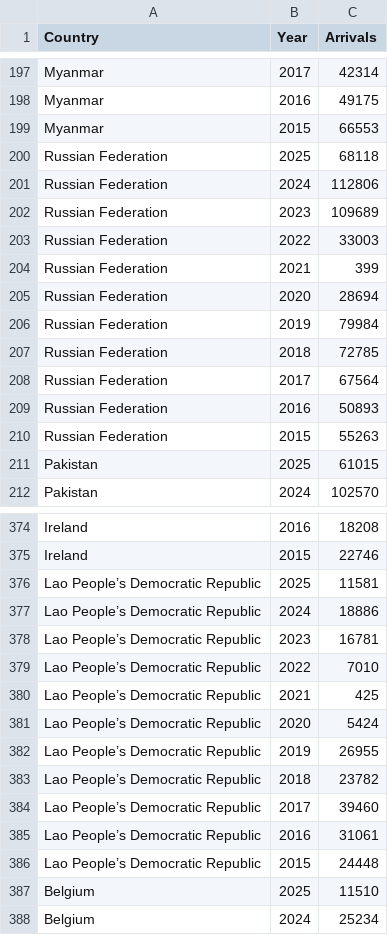
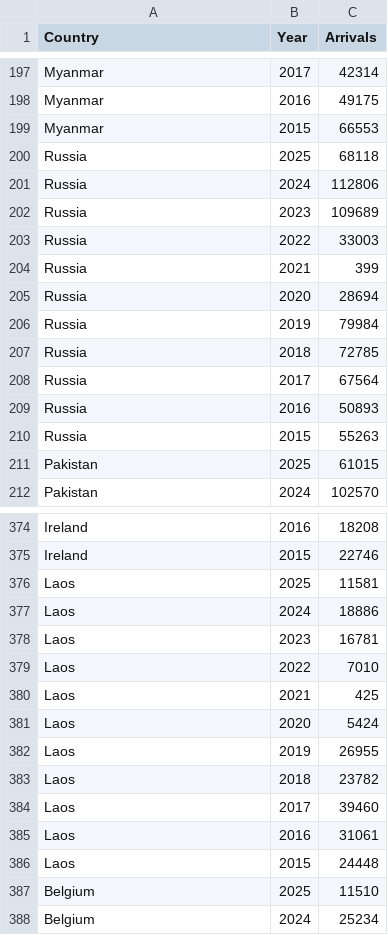
Before and after one commit to jadonchan1/FIT3179, a CSV file: Cleaned_Tourism1.csv, drawn as a sheet; only a part is shown, gaps mark what is left out.

Commit message:
Update Cleaned_Tourism1.csv

```diff
--- a/Cleaned_Tourism1.csv
+++ b/Cleaned_Tourism1.csv
@@ -199,13 +199,13 @@ Myanmar,2016,49175
 Myanmar,2015,66553
-Russian Federation,2025,68118
-Russian Federation,2024,112806
-Russian Federation,2023,109689
-Russian Federation,2022,33003
-Russian Federation,2021,399
-Russian Federation,2020,28694
-Russian Federation,2019,79984
-Russian Federation,2018,72785
-Russian Federation,2017,67564
-Russian Federation,2016,50893
-Russian Federation,2015,55263
+Russia,2025,68118
+Russia,2024,112806
+Russia,2023,109689
+Russia,2022,33003
+Russia,2021,399
+Russia,2020,28694
+Russia,2019,79984
+Russia,2018,72785
+Russia,2017,67564
+Russia,2016,50893
+Russia,2015,55263
 Pakistan,2025,61015
@@ -375,13 +375,13 @@ Ireland,2016,18208
 Ireland,2015,22746
-Lao People’s Democratic Republic,2025,11581
-Lao People’s Democratic Republic,2024,18886
-Lao People’s Democratic Republic,2023,16781
-Lao People’s Democratic Republic,2022,7010
-Lao People’s Democratic Republic,2021,425
-Lao People’s Democratic Republic,2020,5424
-Lao People’s Democratic Republic,2019,26955
-Lao People’s Democratic Republic,2018,23782
-Lao People’s Democratic Republic,2017,39460
-Lao People’s Democratic Republic,2016,31061
-Lao People’s Democratic Republic,2015,24448
+Laos,2025,11581
+Laos,2024,18886
+Laos,2023,16781
+Laos,2022,7010
+Laos,2021,425
+Laos,2020,5424
+Laos,2019,26955
+Laos,2018,23782
+Laos,2017,39460
+Laos,2016,31061
+Laos,2015,24448
 Belgium,2025,11510
```
